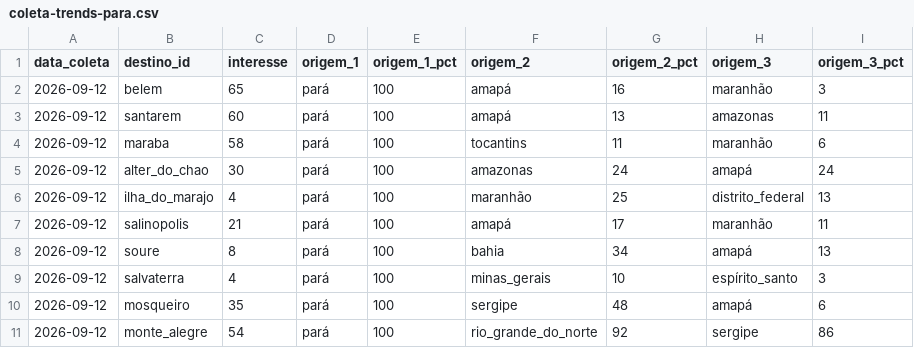
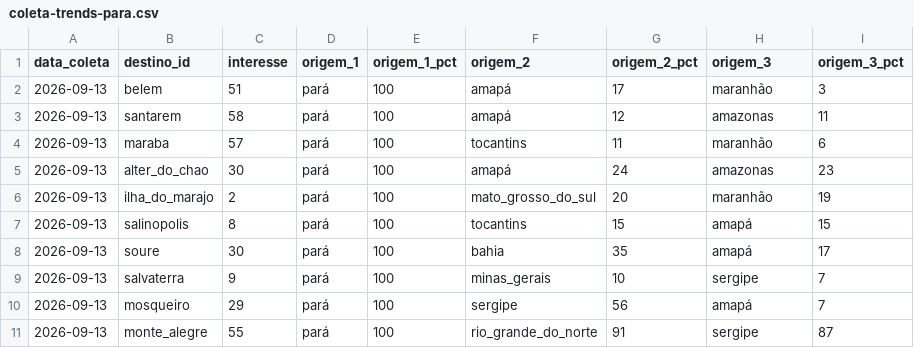
Before and after one commit to LIEZIOABR/pulse-amazonia, a CSV file: coleta-trends-para.csv, drawn as a sheet; only a part is shown; the diff covers the shown part only.

```diff
--- a/coleta-trends-para.csv
+++ b/coleta-trends-para.csv
@@ -1,11 +1,11 @@
 data_coleta,destino_id,interesse,origem_1,origem_1_pct,origem_2,origem_2_pct,origem_3,origem_3_pct
-2026-09-12,belem,65,pará,100,amapá,16,maranhão,3
-2026-09-12,santarem,60,pará,100,amapá,13,amazonas,11
-2026-09-12,maraba,58,pará,100,tocantins,11,maranhão,6
-2026-09-12,alter_do_chao,30,pará,100,amazonas,24,amapá,24
-2026-09-12,ilha_do_marajo,4,pará,100,maranhão,25,distrito_federal,13
-2026-09-12,salinopolis,21,pará,100,amapá,17,maranhão,11
-2026-09-12,soure,8,pará,100,bahia,34,amapá,13
-2026-09-12,salvaterra,4,pará,100,minas_gerais,10,espírito_santo,3
-2026-09-12,mosqueiro,35,pará,100,sergipe,48,amapá,6
-2026-09-12,monte_alegre,54,pará,100,rio_grande_do_norte,92,sergipe,86
+2026-09-13,belem,51,pará,100,amapá,17,maranhão,3
+2026-09-13,santarem,58,pará,100,amapá,12,amazonas,11
+2026-09-13,maraba,57,pará,100,tocantins,11,maranhão,6
+2026-09-13,alter_do_chao,30,pará,100,amapá,24,amazonas,23
+2026-09-13,ilha_do_marajo,2,pará,100,mato_grosso_do_sul,20,maranhão,19
+2026-09-13,salinopolis,8,pará,100,tocantins,15,amapá,15
+2026-09-13,soure,30,pará,100,bahia,35,amapá,17
+2026-09-13,salvaterra,9,pará,100,minas_gerais,10,sergipe,7
+2026-09-13,mosqueiro,29,pará,100,sergipe,56,amapá,7
+2026-09-13,monte_alegre,55,pará,100,rio_grande_do_norte,91,sergipe,87
```
Also changed, not shown: 18 edited cells elsewhere in this file, coleta-concorrentes-nacionais.csv.
